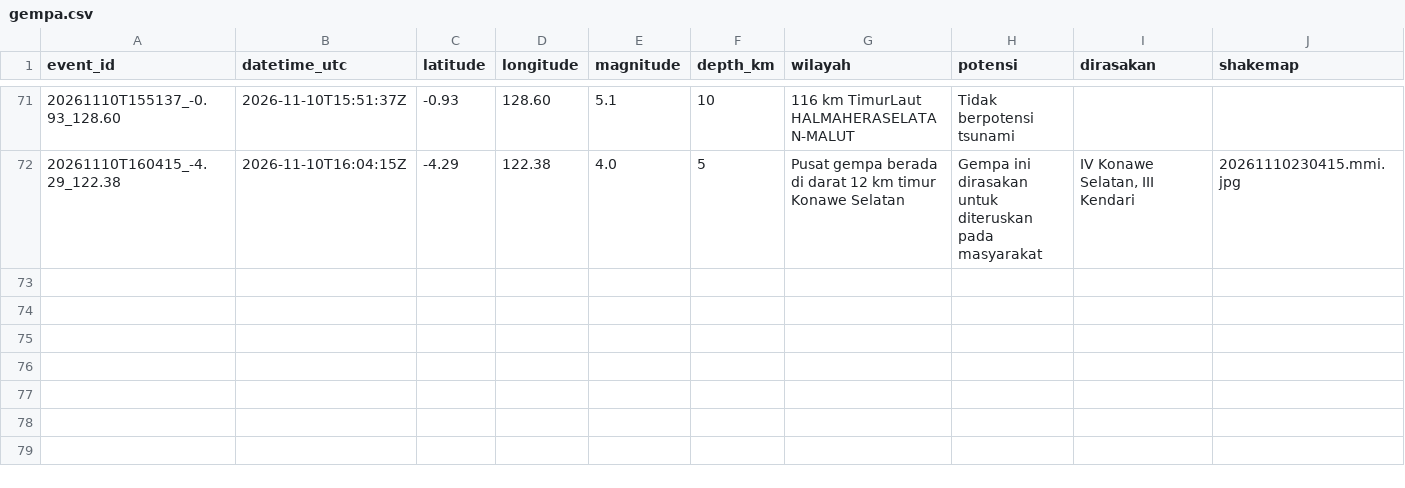
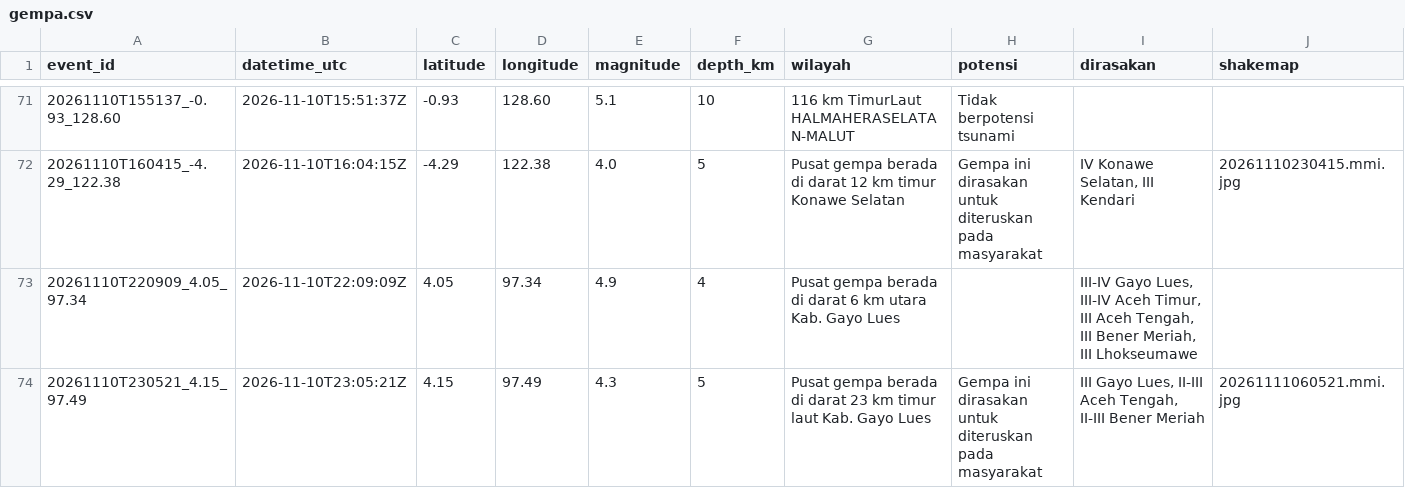
Before and after one commit to SulthanAndyno/quakelog, a CSV file: data/gempa.csv, drawn as a sheet; only a part is shown, gaps mark what is left out; rows hold the shown columns only; the diff names each change by its address in the sheet, - before the commit and + after, or states it on an @@ line.

```diff
--- a/data/gempa.csv
+++ b/data/gempa.csv
+row 73: 20261110T220909_4.05_97.34 | 2026-11-10T22:09:09Z | 4.05 | 97.34 | 4.9 | 4 | Pusat gempa berada di darat 6 km utara Kab. Gayo Lues |  | III-IV Gayo Lues, III-IV Aceh Timur, III Aceh Tengah, III Bener Meriah, III Lhokseumawe
+row 74: 20261110T230521_4.15_97.49 | 2026-11-10T23:05:21Z | 4.15 | 97.49 | 4.3 | 5 | Pusat gempa berada di darat 23 km timur laut Kab. Gayo Lues | Gempa ini dirasakan untuk diteruskan pada masyarakat | III Gayo Lues, II-III Aceh Tengah, II-III Bener Meriah | 20261111060521.mmi.jpg
```
Also changed, not shown: 3 other files.
